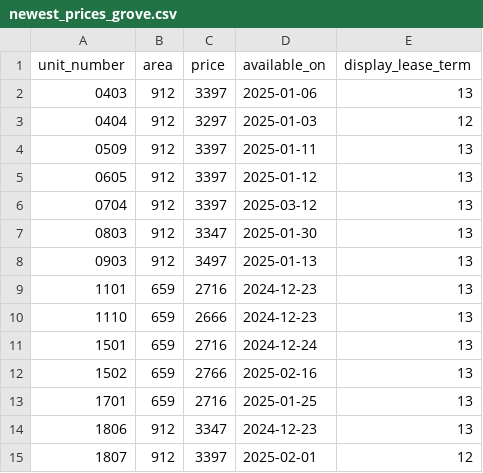
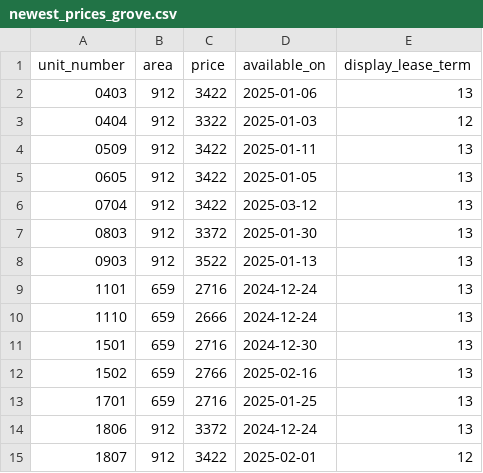
Before and after one commit to hellomikelo/apt-price-tracker, a CSV file: newest_prices_grove.csv, drawn as a sheet.

```diff
--- a/newest_prices_grove.csv
+++ b/newest_prices_grove.csv
@@ -1,15 +1,15 @@
 unit_number,area,price,available_on,display_lease_term
-0403,912,3397,2025-01-06,13
-0404,912,3297,2025-01-03,12
-0509,912,3397,2025-01-11,13
-0605,912,3397,2025-01-12,13
-0704,912,3397,2025-03-12,13
-0803,912,3347,2025-01-30,13
-0903,912,3497,2025-01-13,13
-1101,659,2716,2024-12-23,13
-1110,659,2666,2024-12-23,13
-1501,659,2716,2024-12-24,13
+0403,912,3422,2025-01-06,13
+0404,912,3322,2025-01-03,12
+0509,912,3422,2025-01-11,13
+0605,912,3422,2025-01-05,13
+0704,912,3422,2025-03-12,13
+0803,912,3372,2025-01-30,13
+0903,912,3522,2025-01-13,13
+1101,659,2716,2024-12-24,13
+1110,659,2666,2024-12-24,13
+1501,659,2716,2024-12-30,13
 1502,659,2766,2025-02-16,13
 1701,659,2716,2025-01-25,13
-1806,912,3347,2024-12-23,13
-1807,912,3397,2025-02-01,12
+1806,912,3372,2024-12-24,13
+1807,912,3422,2025-02-01,12
```
